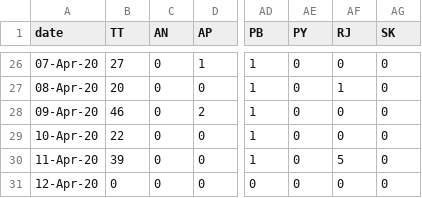
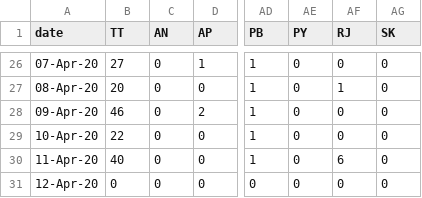
Before and after one commit to wanderingcoderr/api, a CSV file: states_daily_csv/deceased.csv, drawn as a sheet; only a part is shown, gaps mark what is left out; the diff names each change by its address in the sheet, - before the commit and + after, or states it on an @@ line.

Commit message:
data updated on - Sat Apr 11 21:05:30 UTC 2020

```diff
--- a/states_daily_csv/deceased.csv
+++ b/states_daily_csv/deceased.csv
-B30 (TT): 39
+B30 (TT): 40
-AF30 (RJ): 5
+AF30 (RJ): 6
```
Also changed, not shown: 4 other files.
